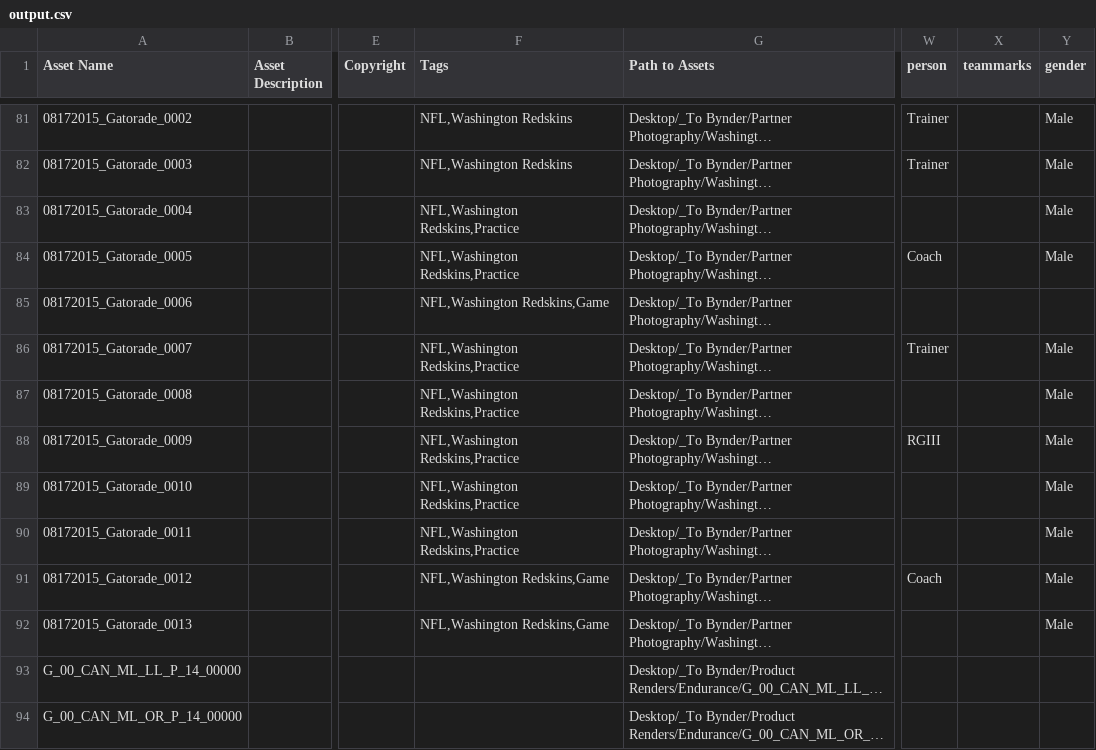
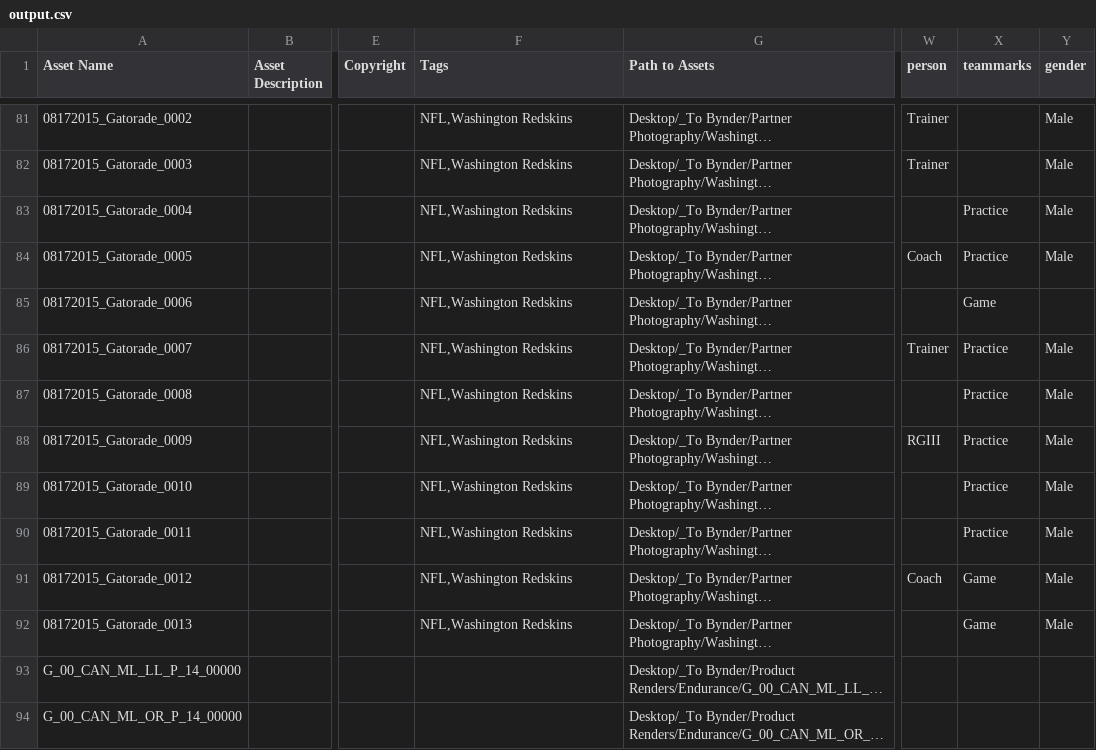
Before and after one commit to kylegracey/MD-Converter-Local-2, a CSV file: files/output.csv, drawn as a sheet; only a part is shown, gaps mark what is left out; long unchanged cells end in …; the diff names each change by its address in the sheet, - before the commit and + after, or states it on an @@ line.

Commit message:
Added tag instances to output
Now tells me how many times that tag is used to help evaluate how
important it is.

```diff
--- a/files/output.csv
+++ b/files/output.csv
-F83:F84 (Tags): NFL,Washington Redskins,Practice
+F83:F84 (Tags): NFL,Washington Redskins
-X83:X84 (teammarks): (empty)
+X83:X84 (teammarks): Practice
-F85 (Tags): NFL,Washington Redskins,Game
+F85 (Tags): NFL,Washington Redskins
-X85 (teammarks): (empty)
+X85 (teammarks): Game
-F86:F90 (Tags): NFL,Washington Redskins,Practice
+F86:F90 (Tags): NFL,Washington Redskins
-X86:X90 (teammarks): (empty)
+X86:X90 (teammarks): Practice
-F91:F92 (Tags): NFL,Washington Redskins,Game
+F91:F92 (Tags): NFL,Washington Redskins
-X91:X92 (teammarks): (empty)
+X91:X92 (teammarks): Game
```
Also changed, not shown: 2 other files.
